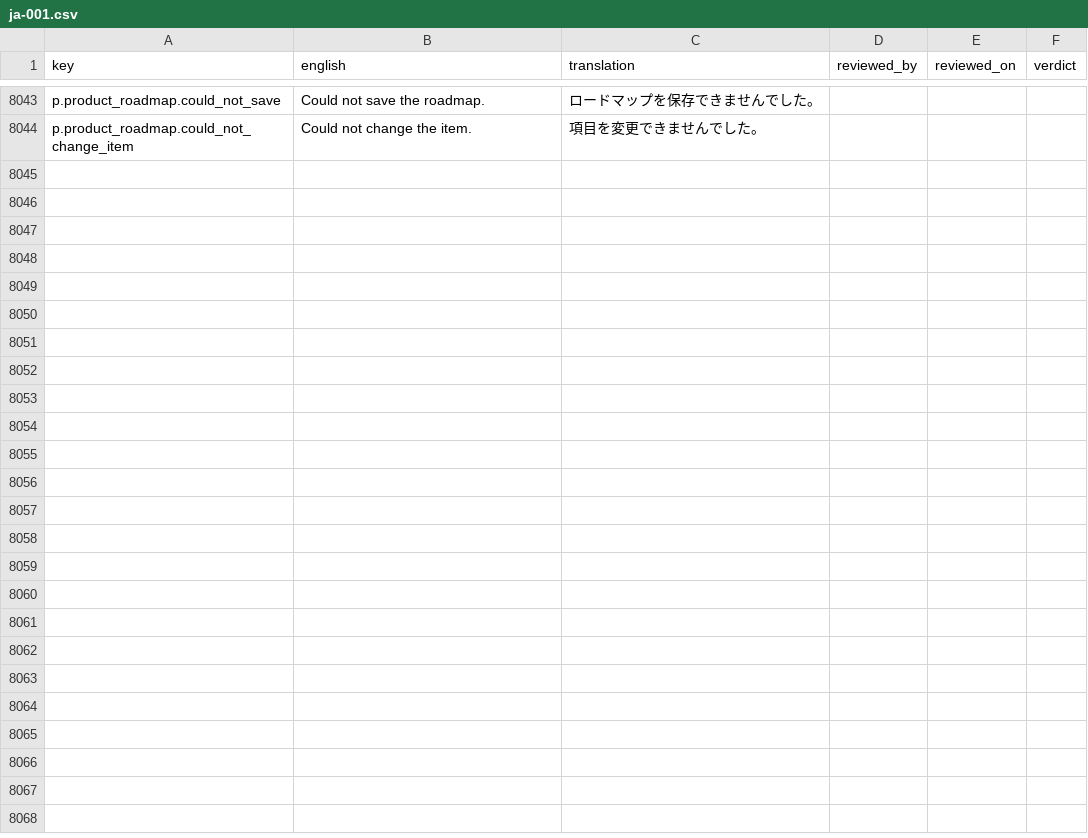
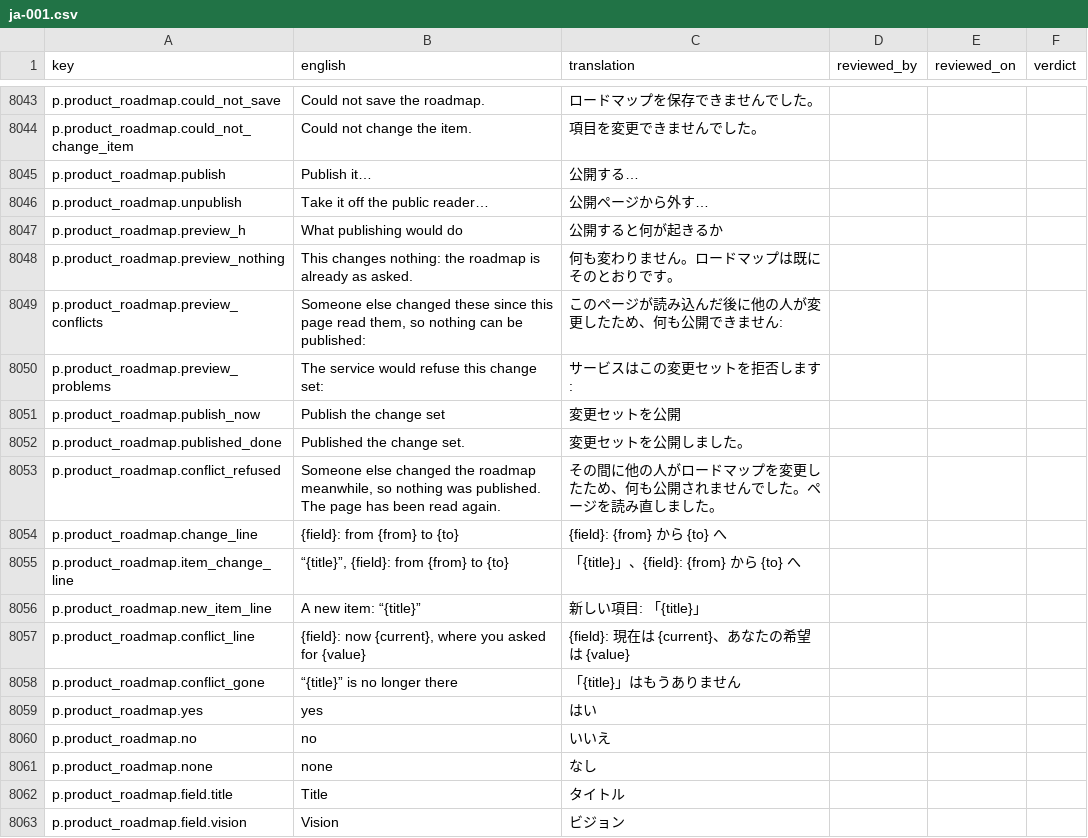
Before and after one commit to project-portfolio-management/project-portfolio-management, a CSV file: governance/translation-reviews/ja-001.csv, drawn as a sheet; only a part is shown, gaps mark what is left out; the diff covers the shown part only.

```diff
--- a/governance/translation-reviews/ja-001.csv
+++ b/governance/translation-reviews/ja-001.csv
@@ -8044 +8044,20 @@ p.product_roadmap.could_not_save,Could not save the roadmap.,ロードマップ
 p.product_roadmap.could_not_change_item,Could not change the item.,項目を変更できませんでした。,,,
+p.product_roadmap.publish,Publish it…,公開する…,,,
+p.product_roadmap.unpublish,Take it off the public reader…,公開ページから外す…,,,
+p.product_roadmap.preview_h,What publishing would do,公開すると何が起きるか,,,
+p.product_roadmap.preview_nothing,This changes nothing: the roadmap is already as asked.,何も変わりません。ロードマップは既にそのとおりです。,,,
+p.product_roadmap.preview_conflicts,"Someone else changed these since this page read them, so nothing can be published:",このページが読み込んだ後に他の人が変更したため、何も公開できません:,,,
+p.product_roadmap.preview_problems,The service would refuse this change set:,サービスはこの変更セットを拒否します:,,,
+p.product_roadmap.publish_now,Publish the change set,変更セットを公開,,,
+p.product_roadmap.published_done,Published the change set.,変更セットを公開しました。,,,
+p.product_roadmap.conflict_refused,"Someone else changed the roadmap meanwhile, so nothing was published. The page has been read again.",その間に他の人がロードマップを変更したため、何も公開されませんでした。ページを読み直しました。,,,
+p.product_roadmap.change_line,{field}: from {from} to {to},{field}: {from} から {to} へ,,,
+p.product_roadmap.item_change_line,"“{title}”, {field}: from {from} to {to}",「{title}」、{field}: {from} から {to} へ,,,
+p.product_roadmap.new_item_line,A new item: “{title}”,新しい項目: 「{title}」,,,
+p.product_roadmap.conflict_line,"{field}: now {current}, where you asked for {value}",{field}: 現在は {current}、あなたの希望は {value},,,
+p.product_roadmap.conflict_gone,“{title}” is no longer there,「{title}」はもうありません,,,
+p.product_roadmap.yes,yes,はい,,,
+p.product_roadmap.no,no,いいえ,,,
+p.product_roadmap.none,none,なし,,,
+p.product_roadmap.field.title,Title,タイトル,,,
+p.product_roadmap.field.vision,Vision,ビジョン,,,
```
Also changed, not shown: 12 added rows elsewhere in this file, governance/translation-reviews/ar-001.csv, governance/translation-reviews/de-001.csv, 39 other files.
